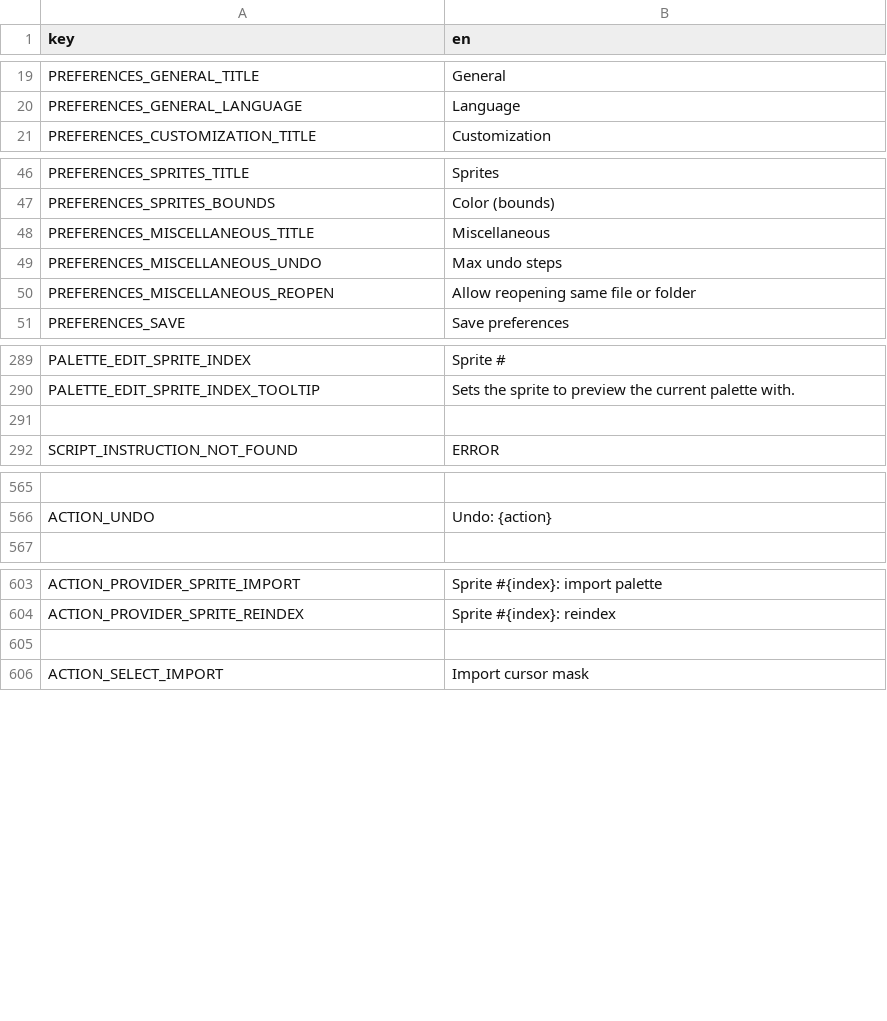
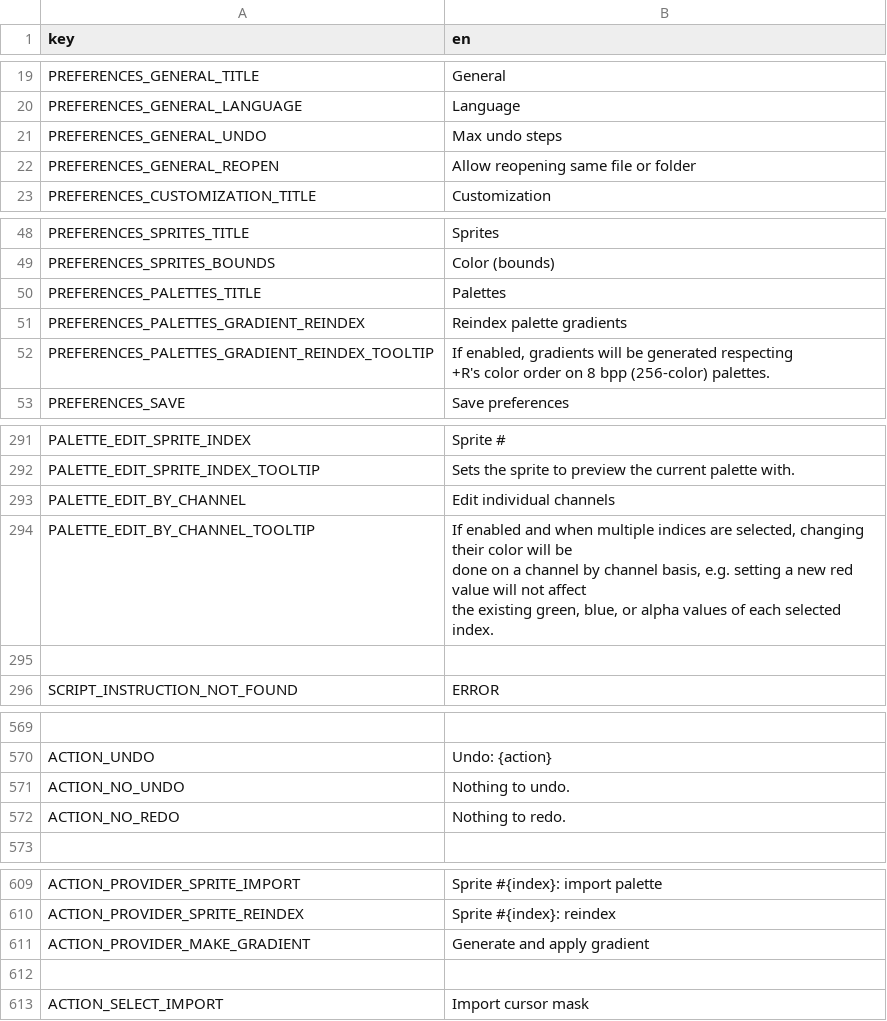
Before and after one commit to saltern/GearStudio, a CSV file: LOCALE/en.English.csv, drawn as a sheet; only a part is shown, gaps mark what is left out; removed rows and columns are numbered as before the commit, all else as after; ↵ is a line break in a cell; the diff names each change by its address in the sheet, - before the commit and + after, or states it on an @@ line.

Commit message:
Update base translation

```diff
--- a/LOCALE/en.English.csv
+++ b/LOCALE/en.English.csv
+row 21: PREFERENCES_GENERAL_UNDO | Max undo steps
+row 22: PREFERENCES_GENERAL_REOPEN | Allow reopening same file or folder
-row 48: PREFERENCES_MISCELLANEOUS_TITLE | Miscellaneous
-row 49: PREFERENCES_MISCELLANEOUS_UNDO | Max undo steps
-row 50: PREFERENCES_MISCELLANEOUS_REOPEN | Allow reopening same file or folder
+row 50: PREFERENCES_PALETTES_TITLE | Palettes
+row 51: PREFERENCES_PALETTES_GRADIENT_REINDEX | Reindex palette gradients
+row 52: PREFERENCES_PALETTES_GRADIENT_REINDEX_TOOLTIP | If enabled, gradients will be generated respecting ↵ +R's color order on 8 bpp (256-color) palettes.
+row 293: PALETTE_EDIT_BY_CHANNEL | Edit individual channels
+row 294: PALETTE_EDIT_BY_CHANNEL_TOOLTIP | If enabled and when multiple indices are selected, changing their color will be ↵ done on a channel by channel basis, e.g. setting a new red value will not affect ↵ the existing green, blue, or alpha values of each selected index.
+row 571: ACTION_NO_UNDO | Nothing to undo.
+row 572: ACTION_NO_REDO | Nothing to redo.
+row 611: ACTION_PROVIDER_MAKE_GRADIENT | Generate and apply gradient
```
Also changed, not shown: 1 other file.
